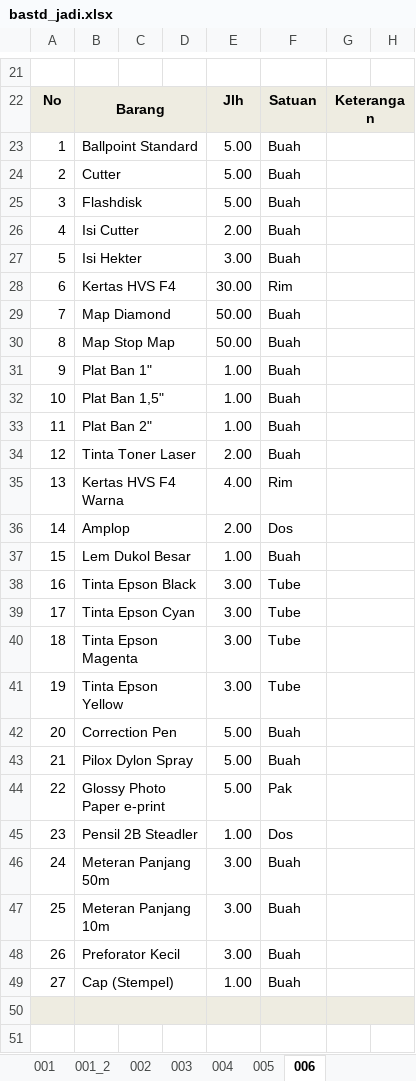
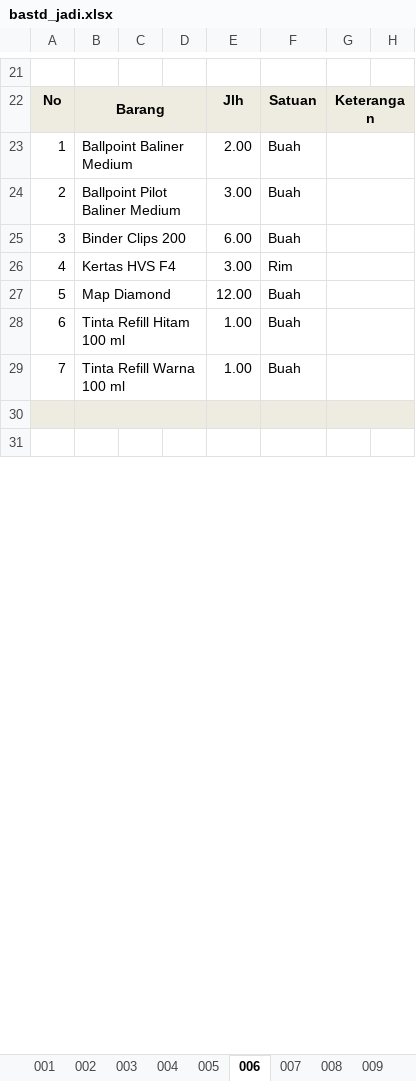
Before and after one commit to jmo0612/Persediaan-PC, an Excel workbook: _appData/bastd_jadi.xlsx, sheet 006, drawn as a sheet; only a part is shown, gaps mark what is left out; values as stored, in another font and other column widths than the file's, no borders; charts and pictures not drawn; removed rows and columns are numbered as before the commit, all else as after; rows hold the shown columns only; the diff covers the shown part only; the diff names each change by its address in the sheet, - before the commit and + after, or states it on an @@ line.

```diff
--- a/_appData/bastd_jadi.xlsx (sheet 006)
+++ b/_appData/bastd_jadi.xlsx (sheet 006)
-sheet tab: 001_2
+sheet tab: 007
+sheet tab: 008
+sheet tab: 009
@@ column A renumbered between rows 9 and 29 @@
-row 23: 1 | Ballpoint Standard |  |  | 5.00 | Buah
-row 24: 2 | Cutter |  |  | 5.00 | Buah
-row 25: 3 | Flashdisk |  |  | 5.00 | Buah
-B23: Isi Cutter
+B23: Ballpoint Baliner Medium
-B24: Isi Hekter
+B24: Ballpoint Pilot Baliner Medium
+row 25: 3 | Binder Clips 200 |  |  | 6.00 | Buah
-E26: 30.00
+E26: 3.00
-E27: 50.00
+E27: 12.00
-row 30: 8 | Map Stop Map |  |  | 50.00 | Buah
-B28: Plat Ban 1"
+B28: Tinta Refill Hitam 100 ml
-B29: Plat Ban 1,5"
+B29: Tinta Refill Warna 100 ml
-row 33: 11 | Plat Ban 2" |  |  | 1.00 | Buah
-row 34: 12 | Tinta Toner Laser |  |  | 2.00 | Buah
-row 35: 13 | Kertas HVS F4 Warna |  |  | 4.00 | Rim
-row 36: 14 | Amplop |  |  | 2.00 | Dos
-row 37: 15 | Lem Dukol Besar |  |  | 1.00 | Buah
-row 38: 16 | Tinta Epson Black |  |  | 3.00 | Tube
-row 39: 17 | Tinta Epson Cyan |  |  | 3.00 | Tube
-row 40: 18 | Tinta Epson Magenta |  |  | 3.00 | Tube
-row 41: 19 | Tinta Epson Yellow |  |  | 3.00 | Tube
-row 42: 20 | Correction Pen |  |  | 5.00 | Buah
-row 43: 21 | Pilox Dylon Spray |  |  | 5.00 | Buah
-row 44: 22 | Glossy Photo Paper e-print |  |  | 5.00 | Pak
-row 45: 23 | Pensil 2B Steadler |  |  | 1.00 | Dos
-row 46: 24 | Meteran Panjang 50m |  |  | 3.00 | Buah
-row 47: 25 | Meteran Panjang 10m |  |  | 3.00 | Buah
-row 48: 26 | Preforator Kecil |  |  | 3.00 | Buah
-row 49: 27 | Cap (Stempel) |  |  | 1.00 | Buah
```
Also changed, not shown: 5 edited cells elsewhere in this sheet, sheet 004, sheet 002, sheet 003, sheet 005, sheet 001, other sheet tabs, charts or pictures, _appData/kartu_persediaan_jadi.xlsx, _appData/mutasi_jadi.xlsx, 17 other files.
